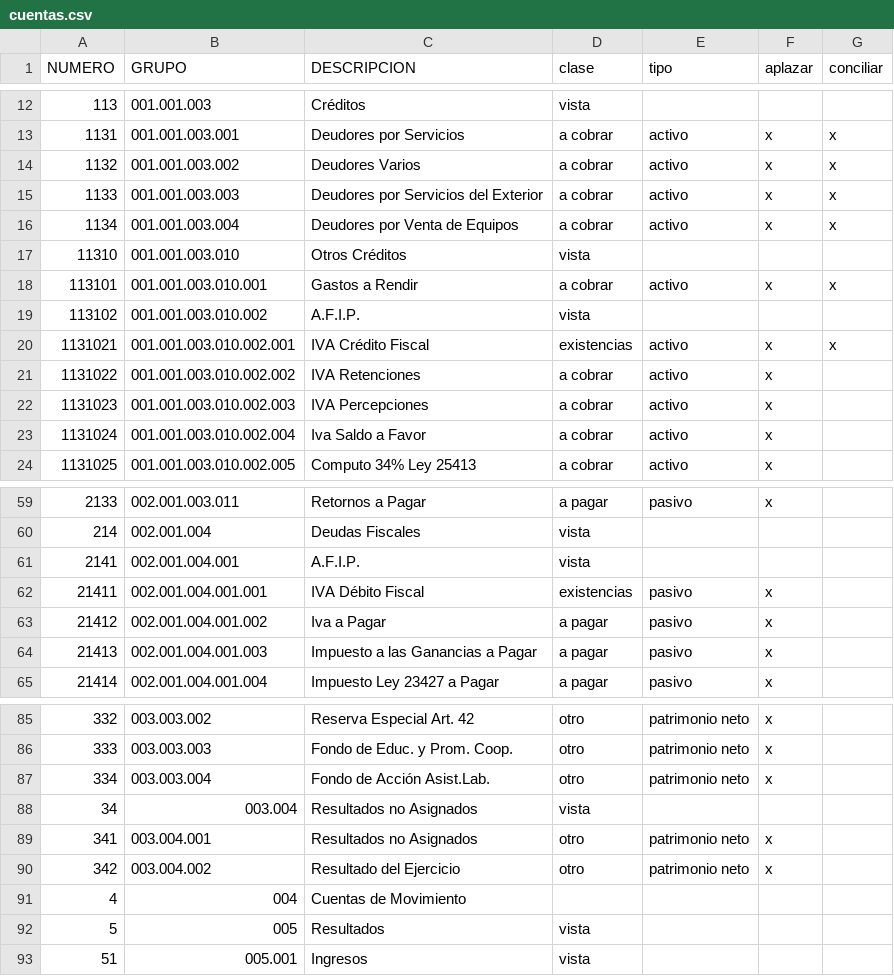
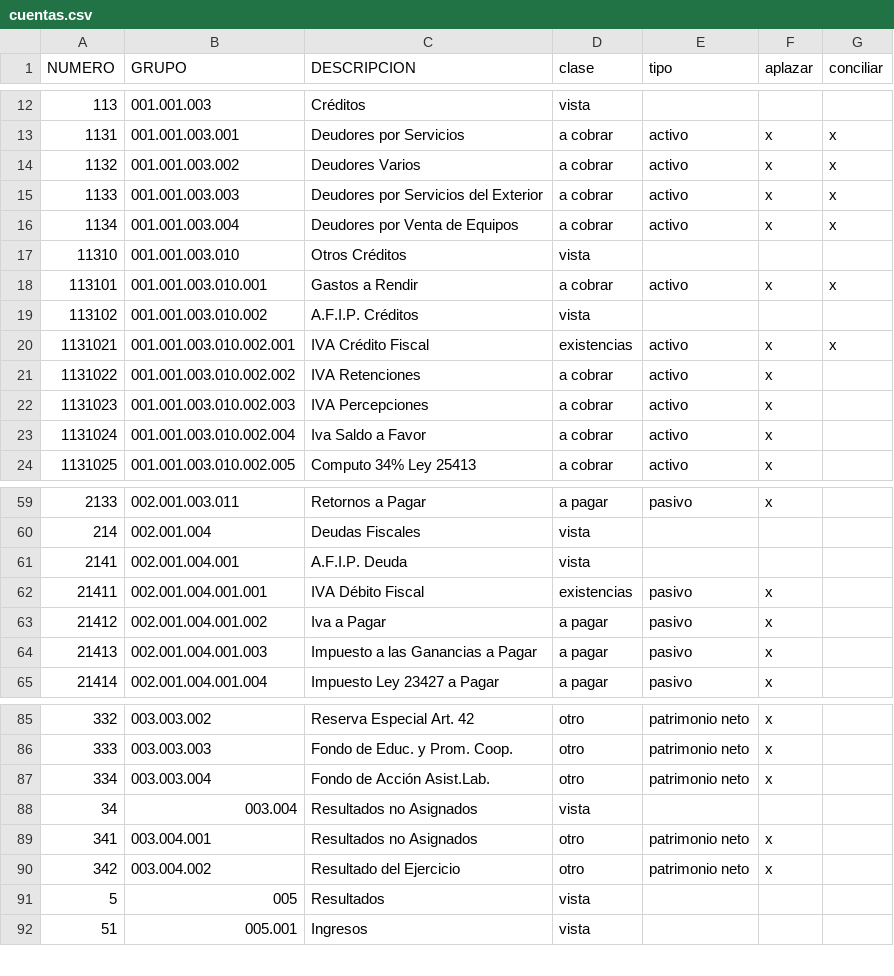
Before and after one commit to gcoop-libre/trytond-account_coop_ar, a CSV file: cuentas.csv, drawn as a sheet; only a part is shown, gaps mark what is left out; the diff covers the shown part only.

```diff
--- a/cuentas.csv
+++ b/cuentas.csv
@@ -18,3 +18,3 @@ NUMERO,GRUPO,DESCRIPCION,clase,tipo,aplazar,conciliar
 113101,001.001.003.010.001,Gastos a Rendir,a cobrar,activo,x,x
-113102,001.001.003.010.002,A.F.I.P.,vista,,,
+113102,001.001.003.010.002,A.F.I.P. Créditos,vista,,,
 1131021,001.001.003.010.002.001,IVA Crédito Fiscal,existencias,activo,x,x
@@ -60,3 +60,3 @@ NUMERO,GRUPO,DESCRIPCION,clase,tipo,aplazar,conciliar
 214,002.001.004,Deudas Fiscales,vista,,,
-2141,002.001.004.001,A.F.I.P.,vista,,,
+2141,002.001.004.001,A.F.I.P. Deuda,vista,,,
 21411,002.001.004.001.001,IVA Débito Fiscal,existencias,pasivo,x,
@@ -90,3 +90,2 @@ NUMERO,GRUPO,DESCRIPCION,clase,tipo,aplazar,conciliar
 342,003.004.002,Resultado del Ejercicio,otro,patrimonio neto,x,
-4,004,Cuentas de Movimiento,,,,
 5,005,Resultados,vista,,,
```
Also changed, not shown: 5 removed rows and 46 edited cells elsewhere in this file, 4 other files.
